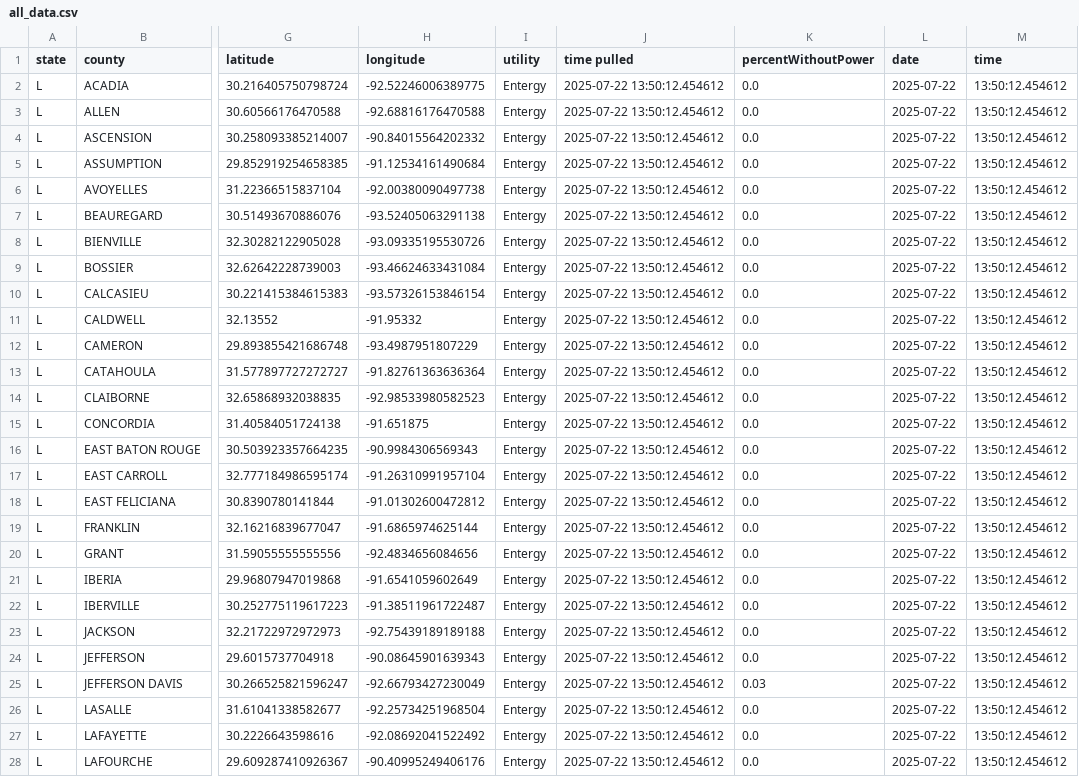
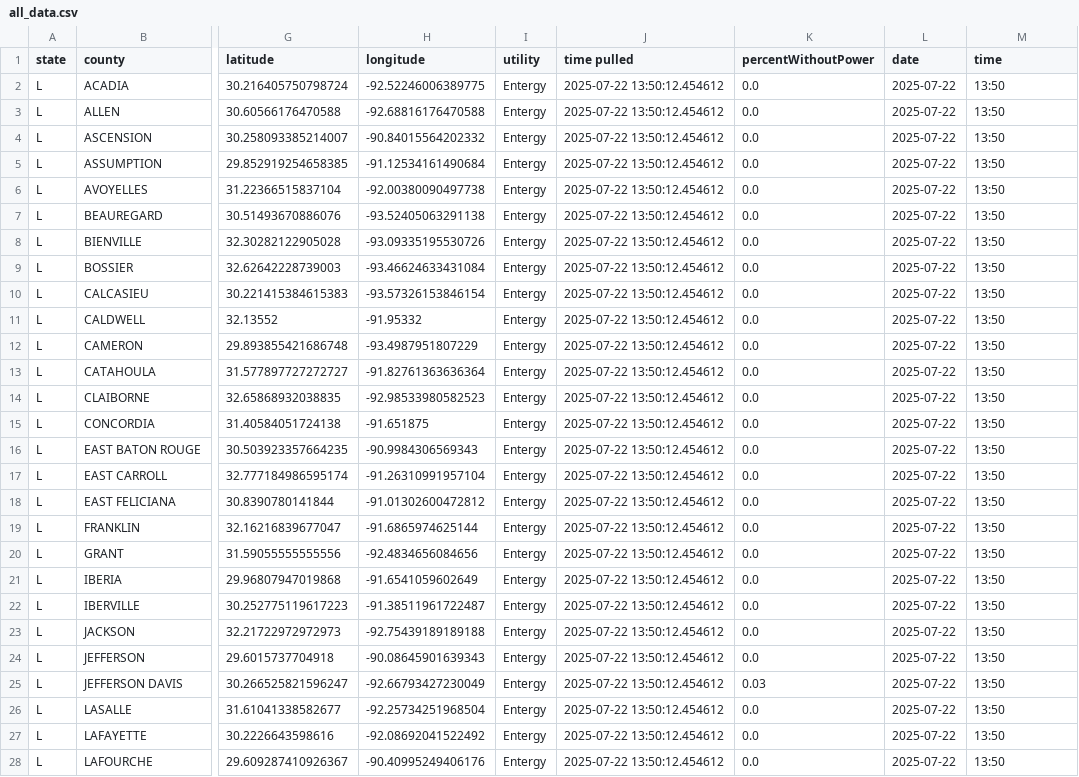
Before and after one commit to sophiaanderson14/entergy-repo, a CSV file: data/louisiana/county/entergy/all_data.csv, drawn as a sheet; only a part is shown, gaps mark what is left out; the diff covers the shown part only; the diff names each change by its address in the sheet, - before the commit and + after, or states it on an @@ line.

Commit message:
Add files via upload

```diff
--- a/data/louisiana/county/entergy/all_data.csv
+++ b/data/louisiana/county/entergy/all_data.csv
-M2:M28 (time): 13:50:12.454612
+M2:M28 (time): 13:50
```
Also changed, not shown: 93 edited cells elsewhere in this file.
